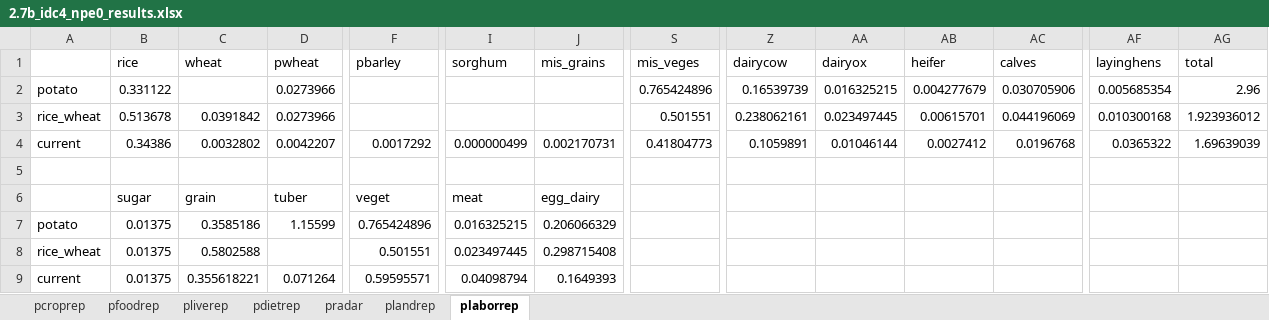
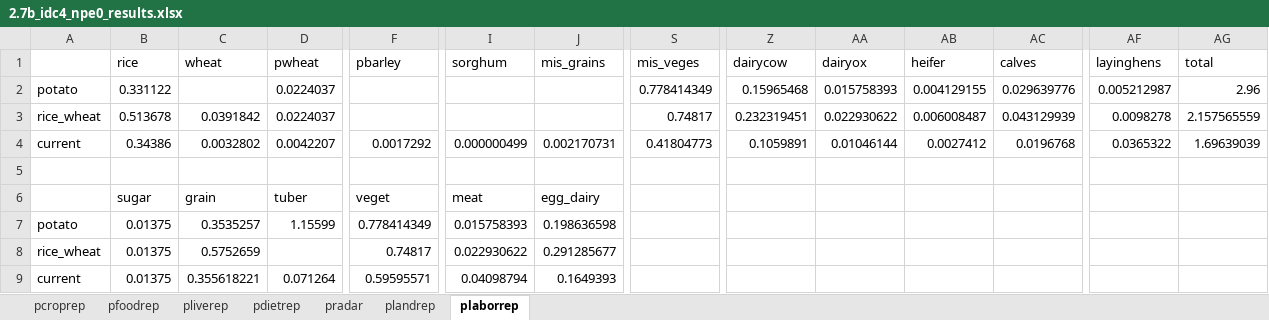
Before and after one commit to ki3yo5/MAFF2025, an Excel workbook: build2.7_260113/results/2.7b_idc4_npe0_results.xlsx, sheet plaborrep, drawn as a sheet; only a part is shown, gaps mark what is left out; values as stored, in another font and other column widths than the file's, no borders; removed rows and columns are numbered as before the commit, all else as after; rows hold the shown columns only; the diff names each change by its address in the sheet, - before the commit and + after, or states it on an @@ line.

```diff
--- a/build2.7_260113/results/2.7b_idc4_npe0_results.xlsx (sheet plaborrep)
+++ b/build2.7_260113/results/2.7b_idc4_npe0_results.xlsx (sheet plaborrep)
-D2:D3 (pwheat): 0.0273966
+D2:D3 (pwheat): 0.0224037
-S2 (mis_veges): 0.765424896
+S2 (mis_veges): 0.778414349
-Z2 (dairycow): 0.16539739
+Z2 (dairycow): 0.15965468
-AA2 (dairyox): 0.016325215
+AA2 (dairyox): 0.015758393
-AB2 (heifer): 0.004277679
+AB2 (heifer): 0.004129155
-AC2 (calves): 0.030705906
+AC2 (calves): 0.029639776
-AF2 (layinghens): 0.005685354
+AF2 (layinghens): 0.005212987
-S3 (mis_veges): 0.501551
+S3 (mis_veges): 0.74817
-Z3 (dairycow): 0.238062161
+Z3 (dairycow): 0.232319451
-AA3 (dairyox): 0.023497445
+AA3 (dairyox): 0.022930622
-AB3 (heifer): 0.00615701
+AB3 (heifer): 0.006008487
-AC3 (calves): 0.044196069
+AC3 (calves): 0.043129939
-AF3 (layinghens): 0.010300168
+AF3 (layinghens): 0.0098278
-AG3 (total): 1.923936012
+AG3 (total): 2.157565559
-C7 (wheat): 0.3585186
+C7 (wheat): 0.3535257
-F7 (pbarley): 0.765424896
+F7 (pbarley): 0.778414349
-I7 (sorghum): 0.016325215
+I7 (sorghum): 0.015758393
-J7 (mis_grains): 0.206066329
+J7 (mis_grains): 0.198636598
-row 8: rice_wheat | 0.01375 | 0.5802588 |  | 0.501551 | 0.023497445 | 0.298715408
+row 8: rice_wheat | 0.01375 | 0.5752659 |  | 0.74817 | 0.022930622 | 0.291285677
```
Also changed, not shown: sheet plandrep, sheet pdietrep, sheet pradar, sheet pliverep, sheet pcroprep, 1 other file.
